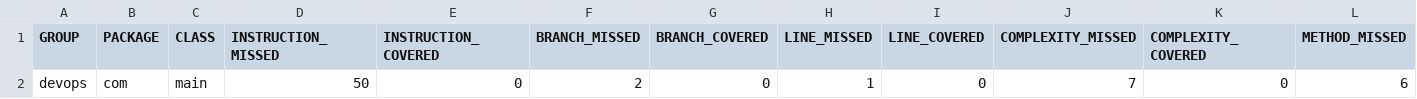
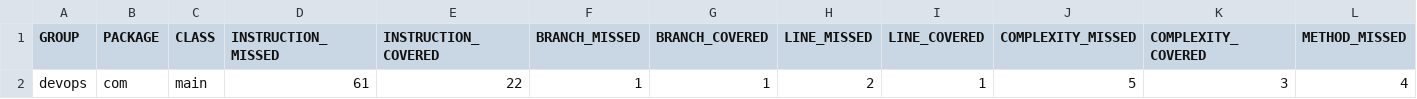
Before and after one commit to A-Julien/devops, a CSV file: jacoco/jacoco.csv, drawn as a sheet; only a part is shown; removed rows and columns are numbered as before the commit, all else as after; rows hold the shown columns only; the diff names each change by its address in the sheet, - before the commit and + after, or states it on an @@ line.

Commit message:
Deploy A-Julien/devops to github.com/A-Julien/devops.git:gh-pages

```diff
--- a/jacoco/jacoco.csv
+++ b/jacoco/jacoco.csv
-row 2: devops | com | main | 50 | 0 | 2 | 0 | 1 | 0 | 7 | 0 | 6
+row 2: devops | com | main | 61 | 22 | 1 | 1 | 2 | 1 | 5 | 3 | 4
```
Also changed, not shown: 50 other files.
